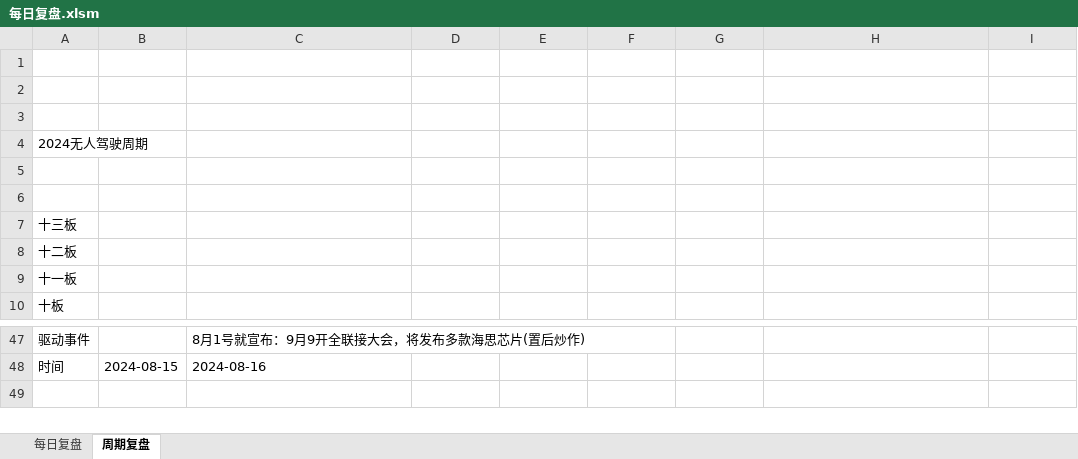
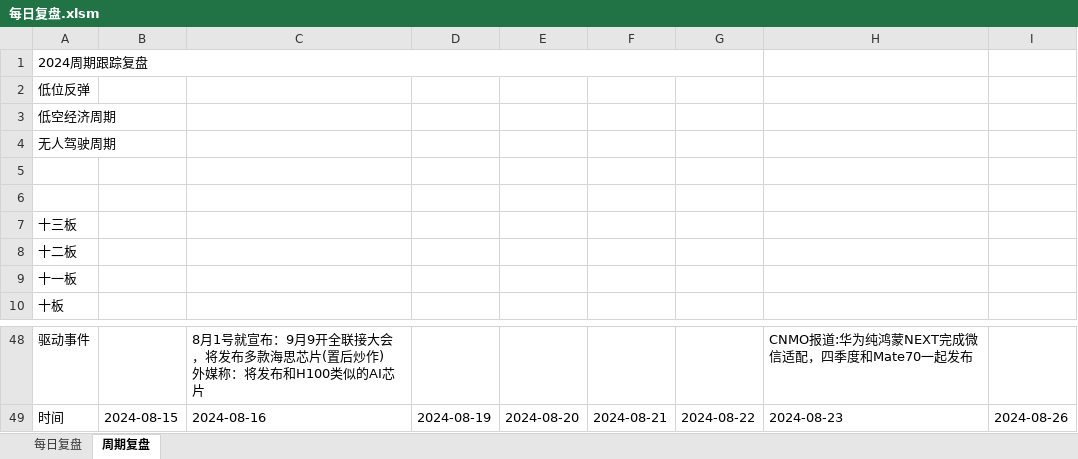
Before and after one commit to Edwin-Xu/edw_n, an Excel workbook: 股票/复盘/每日复盘.xlsm, sheet 周期复盘, drawn as a sheet; only a part is shown, gaps mark what is left out; values as stored, in another font and other column widths than the file's, no cell formats; addresses are those after the commit; ↵ is a line break in a cell; the diff covers the shown part only; the diff names each change by its address in the sheet, - before the commit and + after, or states it on an @@ line.

```diff
--- a/股票/复盘/每日复盘.xlsm (sheet 周期复盘)
+++ b/股票/复盘/每日复盘.xlsm (sheet 周期复盘)
-A1: (empty)
+A1: 2024周期跟踪复盘
+A1:G1 merged
-A2: (empty)
+A2: 低位反弹
-A3: (empty)
+A3: 低空经济周期
-A4: 2024无人驾驶周期
+A4: 无人驾驶周期
-C48: 8月1号就宣布：9月9开全联接大会，将发布多款海思芯片(置后炒作)
+C48: 8月1号就宣布：9月9开全联接大会，将发布多款海思芯片(置后炒作) ↵ 外媒称：将发布和H100类似的AI芯片
-H48: (empty)
+H48: CNMO报道:华为纯鸿蒙NEXT完成微信适配，四季度和Mate70一起发布
-D49: (empty)
+D49: 2024-08-19
-E49: (empty)
+E49: 2024-08-20
-F49: (empty)
+F49: 2024-08-21
-G49: (empty)
+G49: 2024-08-22
-H49: (empty)
+H49: 2024-08-23
-I49: (empty)
+I49: 2024-08-26
```
Also changed, not shown: 5 added rows, 4 removed rows, 22 edited cells and merged cells elsewhere in this sheet, cell formats.
